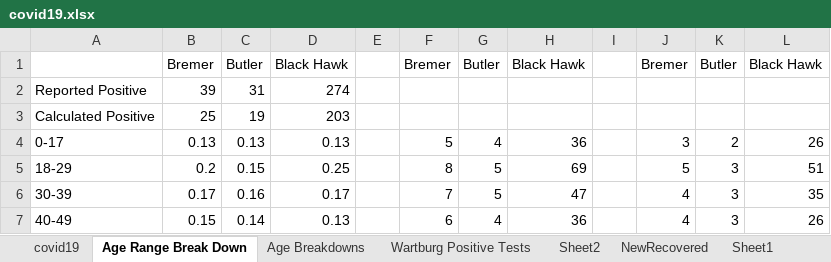
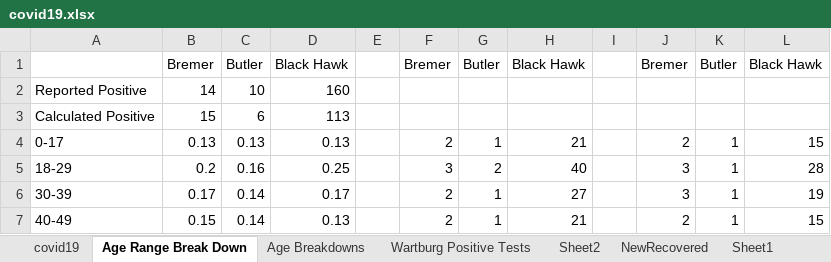
Before and after one commit to mbirgen/COVID19, an Excel workbook: covid19.xlsx, sheet Age Range Break Down, drawn as a sheet; only a part is shown; values as stored, in another font and other column widths than the file's, no borders; the diff covers the shown part only; the diff names each change by its address in the sheet, - before the commit and + after, or states it on an @@ line.

```diff
--- a/covid19.xlsx (sheet Age Range Break Down)
+++ b/covid19.xlsx (sheet Age Range Break Down)
-B2: 39
+B2: 14
-C2: 31
+C2: 10
-D2: 274
+D2: 160
-B3: 25
+B3: 15
-C3: 19
+C3: 6
-D3: 203
+D3: 113
-F4: 5
+F4: 2
-G4: 4
+G4: 1
-H4: 36
+H4: 21
-J4: 3
+J4: 2
-K4: 2
+K4: 1
-L4: 26
+L4: 15
-C5: 0.15
+C5: 0.16
-F5: 8
+F5: 3
-G5: 5
+G5: 2
-H5: 69
+H5: 40
-J5: 5
+J5: 3
-K5:K7: 3
+K5:K7: 1
-L5: 51
+L5: 28
-C6: 0.16
+C6: 0.14
-F6: 7
+F6: 2
-G6: 5
+G6: 1
-H6: 47
+H6: 27
-J6: 4
+J6: 3
-L6: 35
+L6: 19
-F7: 6
+F7: 2
-G7: 4
+G7: 1
-H7: 36
+H7: 21
-J7: 4
+J7: 2
-L7: 26
+L7: 15
```
Also changed, not shown: 1 added row, 1 removed row and 23 edited cells elsewhere in this sheet, sheet covid19, sheet Age Breakdowns, sheet Sheet2, 2 other files.
